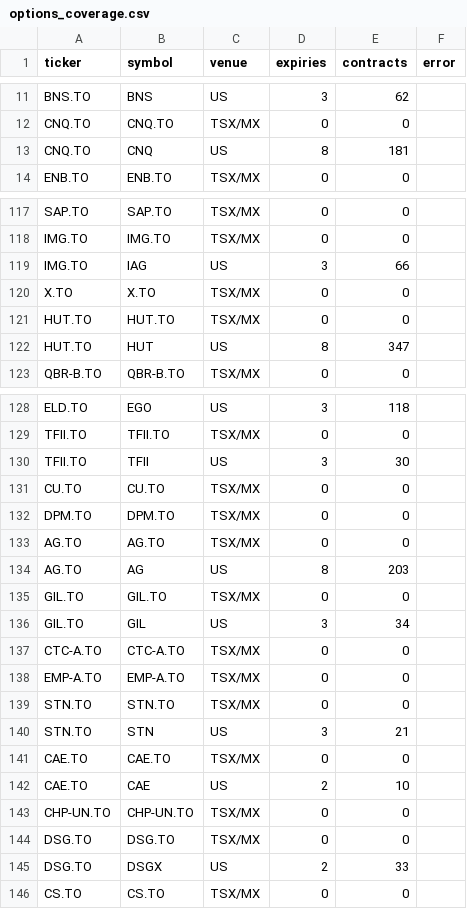
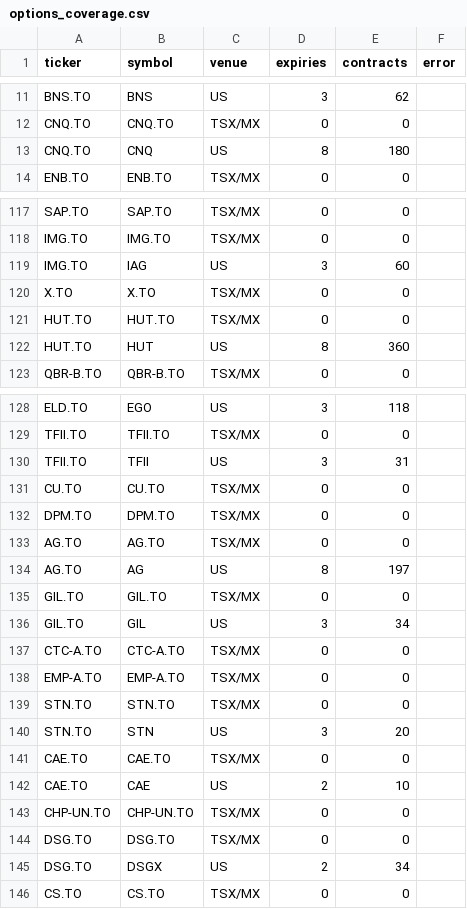
Before and after one commit to connormcginty12-alt/tsx-value-check, a CSV file: data/options_coverage.csv, drawn as a sheet; only a part is shown, gaps mark what is left out; the diff covers the shown part only.

```diff
--- a/data/options_coverage.csv
+++ b/data/options_coverage.csv
@@ -12,3 +12,3 @@ BNS.TO,BNS,US,3,62,
 CNQ.TO,CNQ.TO,TSX/MX,0,0,
-CNQ.TO,CNQ,US,8,181,
+CNQ.TO,CNQ,US,8,180,
 ENB.TO,ENB.TO,TSX/MX,0,0,
@@ -118,6 +118,6 @@ SAP.TO,SAP.TO,TSX/MX,0,0,
 IMG.TO,IMG.TO,TSX/MX,0,0,
-IMG.TO,IAG,US,3,66,
+IMG.TO,IAG,US,3,60,
 X.TO,X.TO,TSX/MX,0,0,
 HUT.TO,HUT.TO,TSX/MX,0,0,
-HUT.TO,HUT,US,8,347,
+HUT.TO,HUT,US,8,360,
 QBR-B.TO,QBR-B.TO,TSX/MX,0,0,
@@ -129,3 +129,3 @@ ELD.TO,EGO,US,3,118,
 TFII.TO,TFII.TO,TSX/MX,0,0,
-TFII.TO,TFII,US,3,30,
+TFII.TO,TFII,US,3,31,
 CU.TO,CU.TO,TSX/MX,0,0,
@@ -133,3 +133,3 @@ DPM.TO,DPM.TO,TSX/MX,0,0,
 AG.TO,AG.TO,TSX/MX,0,0,
-AG.TO,AG,US,8,203,
+AG.TO,AG,US,8,197,
 GIL.TO,GIL.TO,TSX/MX,0,0,
@@ -139,3 +139,3 @@ EMP-A.TO,EMP-A.TO,TSX/MX,0,0,
 STN.TO,STN.TO,TSX/MX,0,0,
-STN.TO,STN,US,3,21,
+STN.TO,STN,US,3,20,
 CAE.TO,CAE.TO,TSX/MX,0,0,
@@ -144,3 +144,3 @@ CHP-UN.TO,CHP-UN.TO,TSX/MX,0,0,
 DSG.TO,DSG.TO,TSX/MX,0,0,
-DSG.TO,DSGX,US,2,33,
+DSG.TO,DSGX,US,2,34,
 CS.TO,CS.TO,TSX/MX,0,0,
```
Also changed, not shown: 13 edited cells elsewhere in this file, 1 other file.
